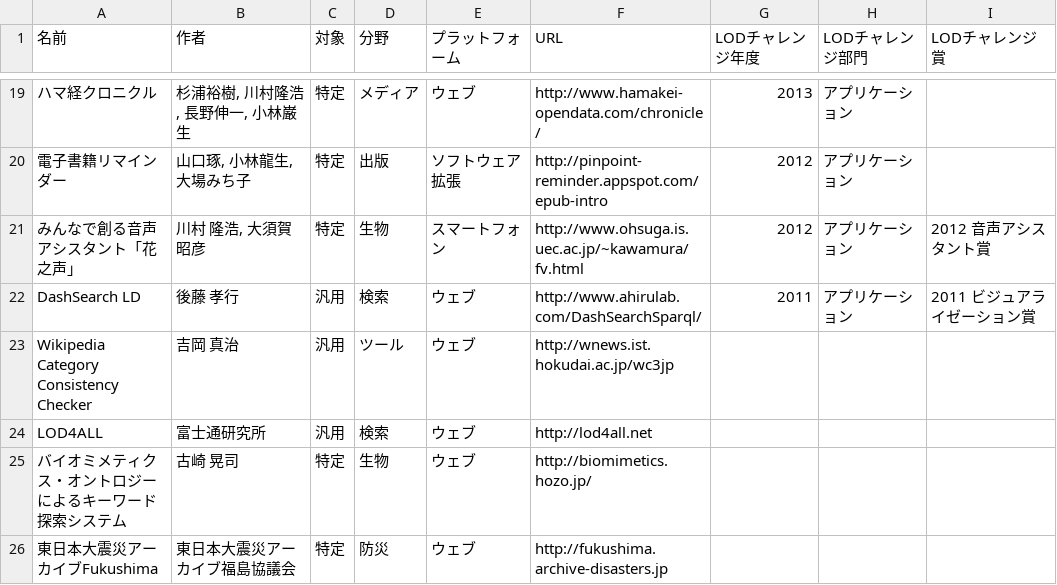
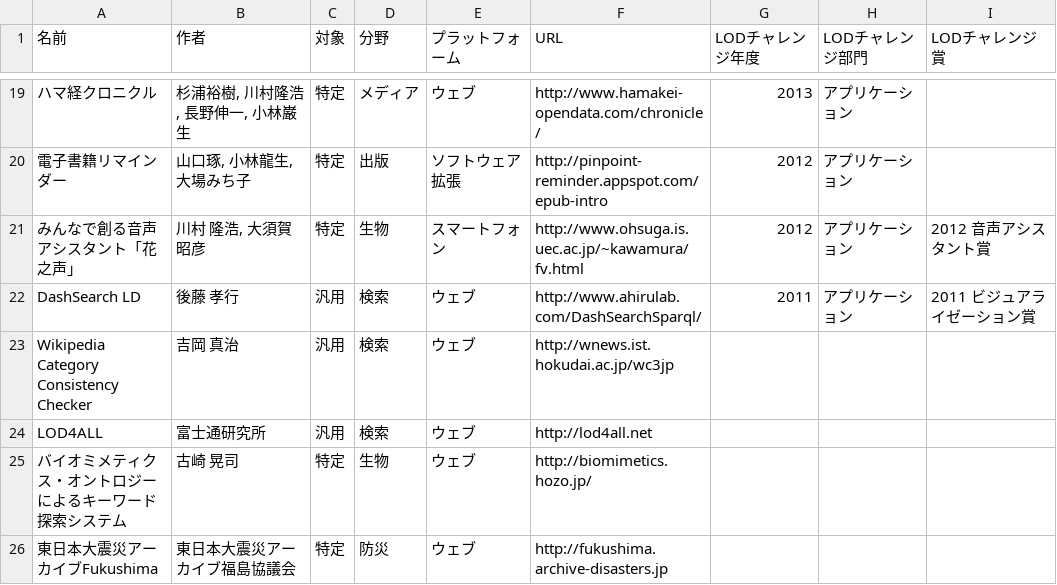
Before and after one commit to fumi/dbpedia-japanese-usecases, a TSV file: data/application.tsv, drawn as a sheet; only a part is shown, gaps mark what is left out; the diff names each change by its address in the sheet, - before the commit and + after, or states it on an @@ line.

Commit message:
Update application.tsv

```diff
--- a/data/application.tsv
+++ b/data/application.tsv
-D23 (分野): ツール
+D23 (分野): 検索
```
